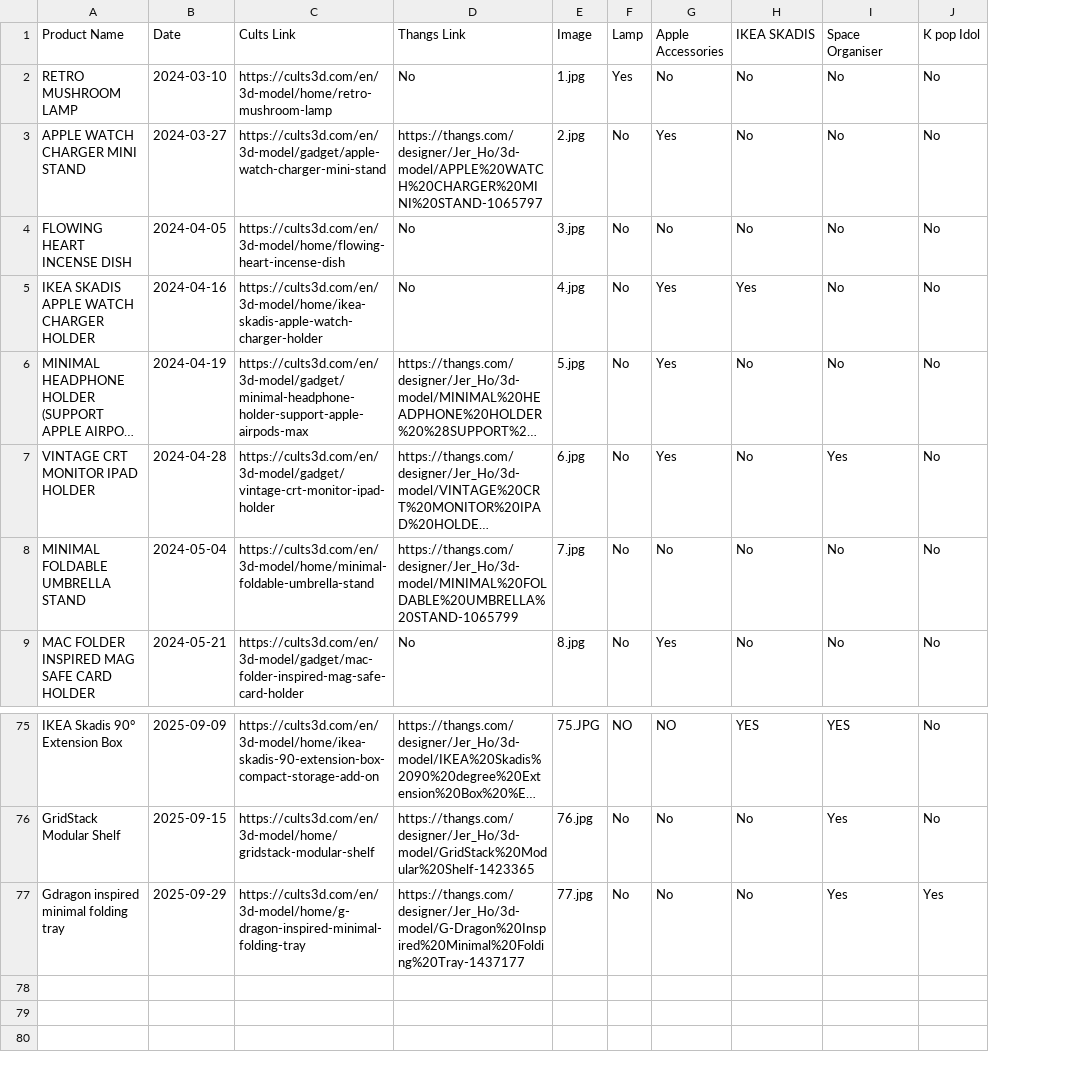
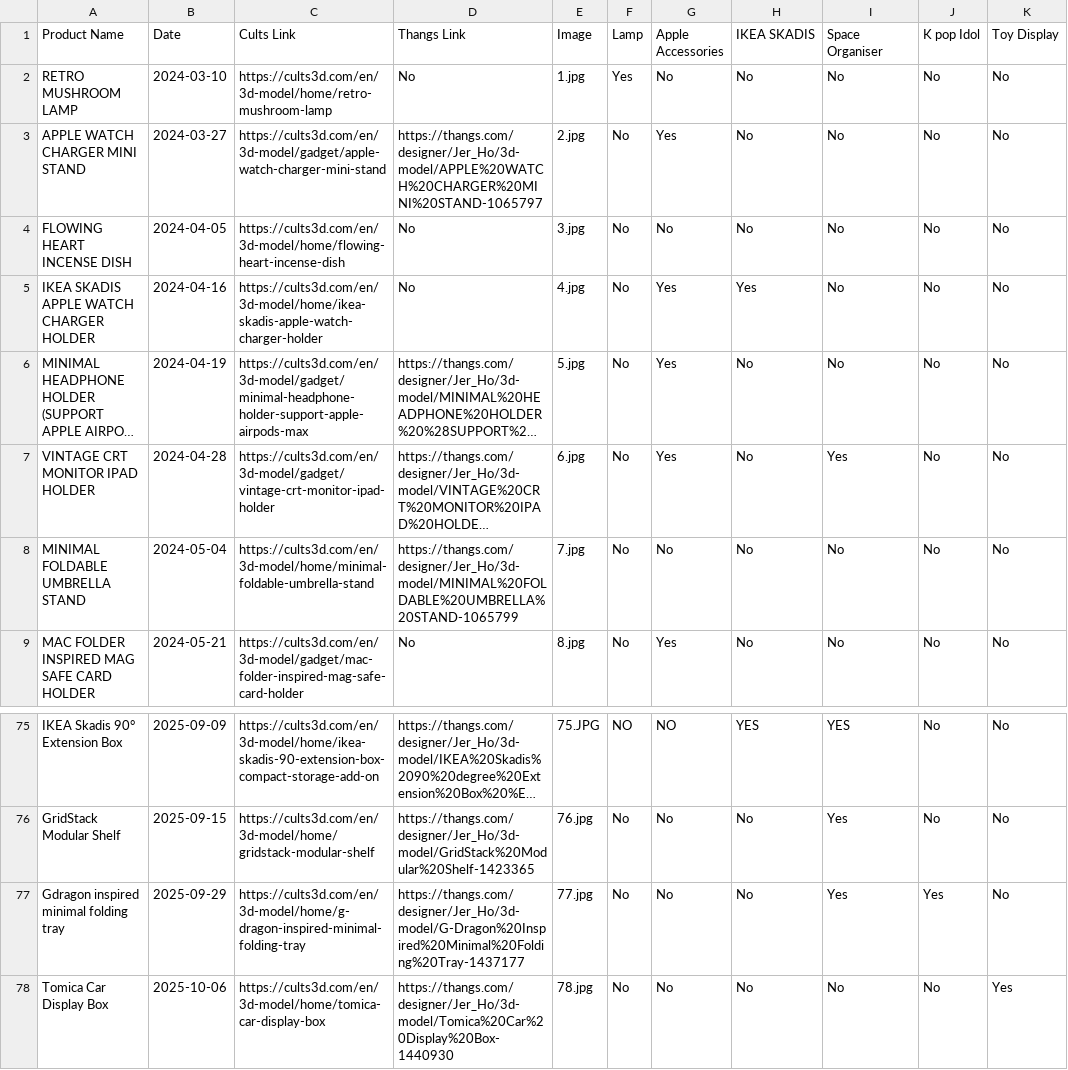
Before and after one commit to jer2y516/portfolio, a CSV file: Product list - 20250505.csv, drawn as a sheet; only a part is shown, gaps mark what is left out; long unchanged cells end in …; the diff names each change by its address in the sheet, - before the commit and + after, or states it on an @@ line.

Commit message:
Add Toy Display category and Tomica Car Display Box product
- Added new 'Toy Display' filter category
- Added Tomica Car Display Box product (Product 78)
- Updated item count from 77 to 78 items
- Updated SEO meta descriptions to include toy displays
- Updated structured data and keywords
- Fixed product ordering for GridStack Modular Shelf

```diff
--- a/Product list - 20250505.csv
+++ b/Product list - 20250505.csv
+column K (Toy Display), rows 2-9: all No; rows 75-77: all No
+row 78: Tomica Car Display Box | 2025-10-06 | https://cults3d.com/en/3d-model/home/tomica-car-display-box | https://thangs.com/designer/Jer_Ho/3d-model/Tomica%20Car%20Display%20Box-1440930 | 78.jpg | No | No | No | No | No | Yes
```
Also changed, not shown: 1 other file.
